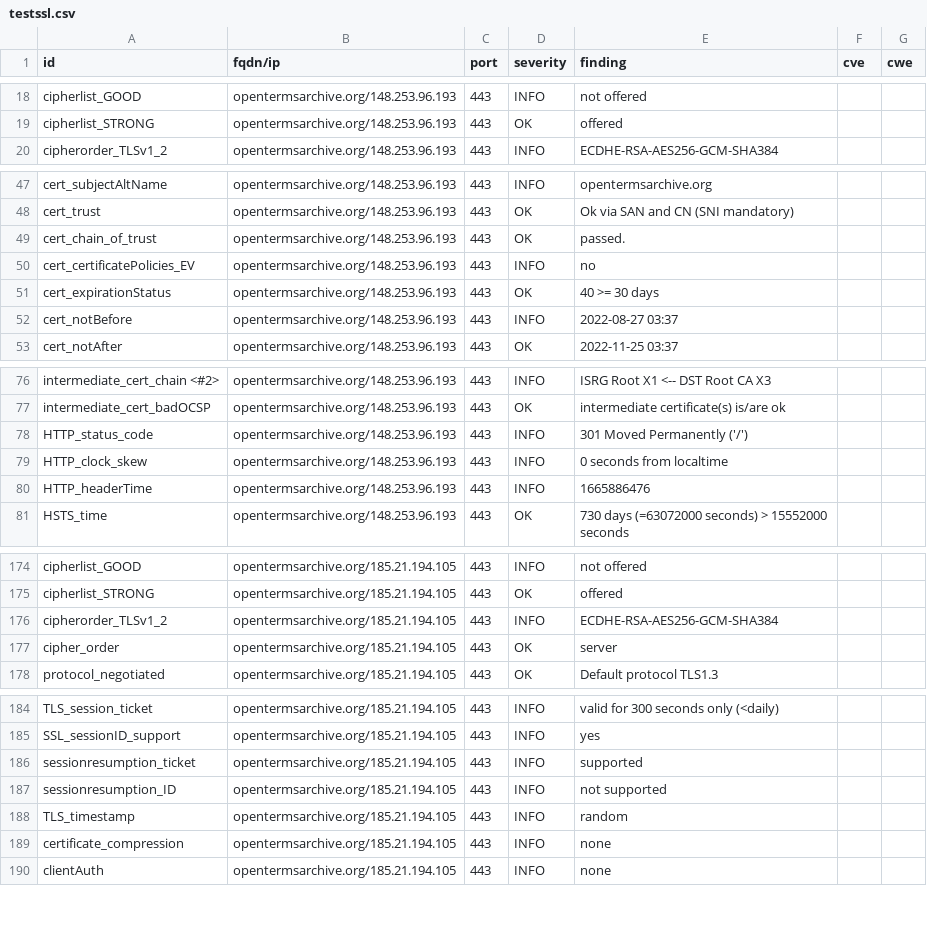
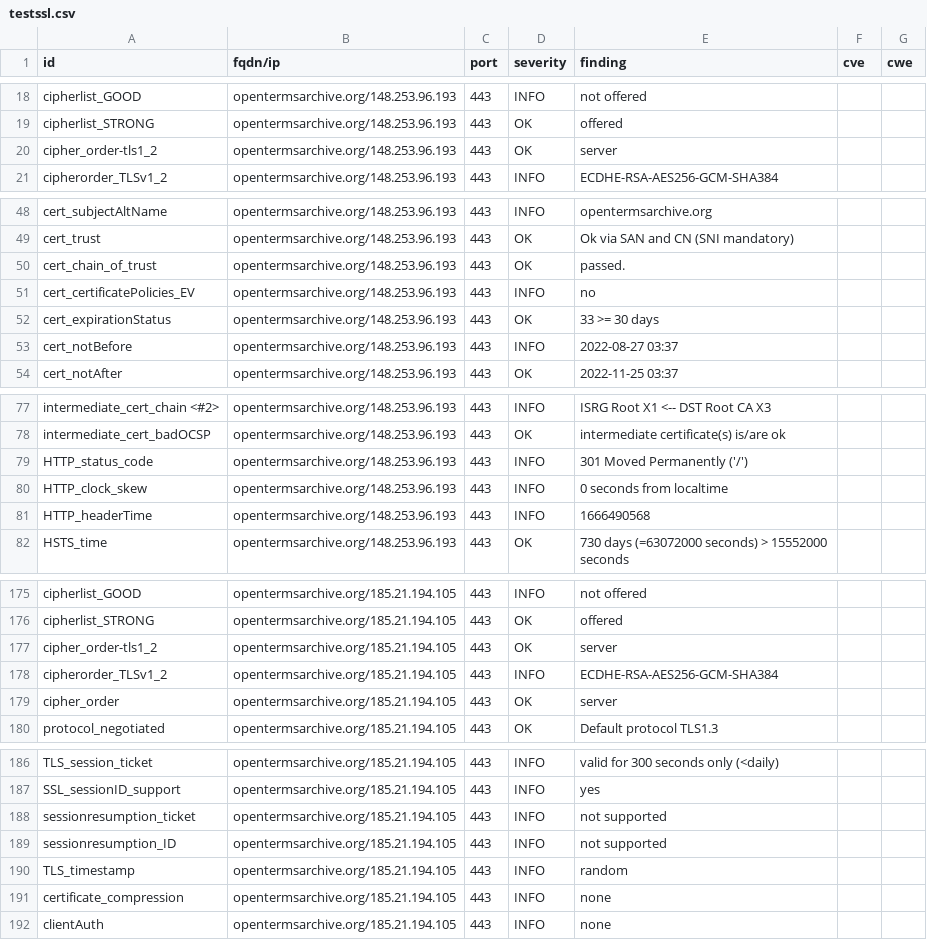
Before and after one commit to OpenTermsArchive/dashlord, a CSV file: results/aHR0cHM6Ly9vcGVudGVybXNhcmNoaXZlLm9yZy9mcg==/testssl.csv, drawn as a sheet; only a part is shown, gaps mark what is left out; the diff covers the shown part only.

Commit message:
update: https://opentermsarchive.org/fr

```diff
--- a/results/aHR0cHM6Ly9vcGVudGVybXNhcmNoaXZlLm9yZy9mcg==/testssl.csv
+++ b/results/aHR0cHM6Ly9vcGVudGVybXNhcmNoaXZlLm9yZy9mcg==/testssl.csv
@@ -19,2 +19,3 @@
 "cipherlist_STRONG","opentermsarchive.org/148.253.96.193","443","OK","offered","",""
+"cipher_order-tls1_2","opentermsarchive.org/148.253.96.193","443","OK","server","",""
 "cipherorder_TLSv1_2","opentermsarchive.org/148.253.96.193","443","INFO","ECDHE-RSA-AES256-GCM-SHA384","",""
@@ -50,3 +51,3 @@
 "cert_certificatePolicies_EV","opentermsarchive.org/148.253.96.193","443","INFO","no","",""
-"cert_expirationStatus","opentermsarchive.org/148.253.96.193","443","OK","40 >= 30 days","",""
+"cert_expirationStatus","opentermsarchive.org/148.253.96.193","443","OK","33 >= 30 days","",""
 "cert_notBefore","opentermsarchive.org/148.253.96.193","443","INFO","2022-08-27 03:37","",""
@@ -79,3 +80,3 @@
 "HTTP_clock_skew","opentermsarchive.org/148.253.96.193","443","INFO","0 seconds from localtime","",""
-"HTTP_headerTime","opentermsarchive.org/148.253.96.193","443","INFO","1665886476","",""
+"HTTP_headerTime","opentermsarchive.org/148.253.96.193","443","INFO","1666490568","",""
 "HSTS_time","opentermsarchive.org/148.253.96.193","443","OK","730 days (=63072000 seconds) > 15552000 seconds","",""
@@ -175,2 +176,3 @@
 "cipherlist_STRONG","opentermsarchive.org/185.21.194.105","443","OK","offered","",""
+"cipher_order-tls1_2","opentermsarchive.org/185.21.194.105","443","OK","server","",""
 "cipherorder_TLSv1_2","opentermsarchive.org/185.21.194.105","443","INFO","ECDHE-RSA-AES256-GCM-SHA384","",""
@@ -185,3 +187,3 @@
 "SSL_sessionID_support","opentermsarchive.org/185.21.194.105","443","INFO","yes","",""
-"sessionresumption_ticket","opentermsarchive.org/185.21.194.105","443","INFO","supported","",""
+"sessionresumption_ticket","opentermsarchive.org/185.21.194.105","443","INFO","not supported","",""
 "sessionresumption_ID","opentermsarchive.org/185.21.194.105","443","INFO","not supported","",""
```
Also changed, not shown: 2 edited cells elsewhere in this file, 14 other files.
